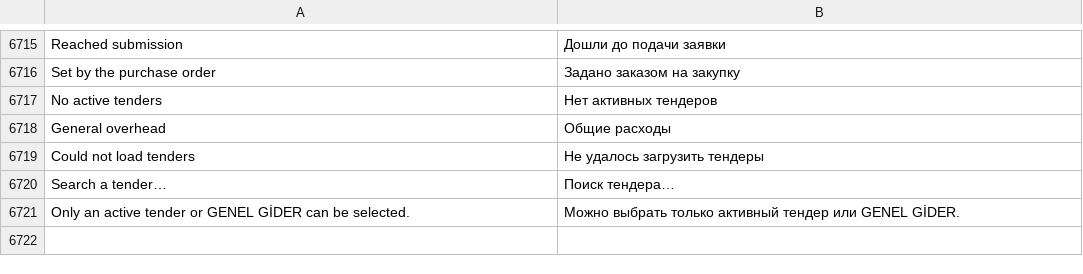
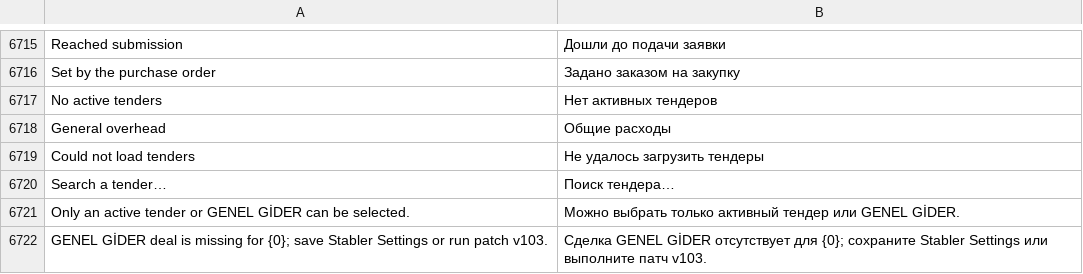
Before and after one commit to zvictory/stabler, a CSV file: stabler/translations/ru.csv, drawn as a sheet; only a part is shown, gaps mark what is left out.

```diff
--- a/stabler/translations/ru.csv
+++ b/stabler/translations/ru.csv
@@ -6721 +6721,2 @@ Search a tender…,Поиск тендера…
 Only an active tender or GENEL GİDER can be selected.,Можно выбрать только активный тендер или GENEL GİDER.
+GENEL GİDER deal is missing for {0}; save Stabler Settings or run patch v103.,Сделка GENEL GİDER отсутствует для {0}; сохраните Stabler Settings или выполните патч v103.
```
Also changed, not shown: stabler/translations/en.csv, stabler/translations/tr.csv, 5 other files.
